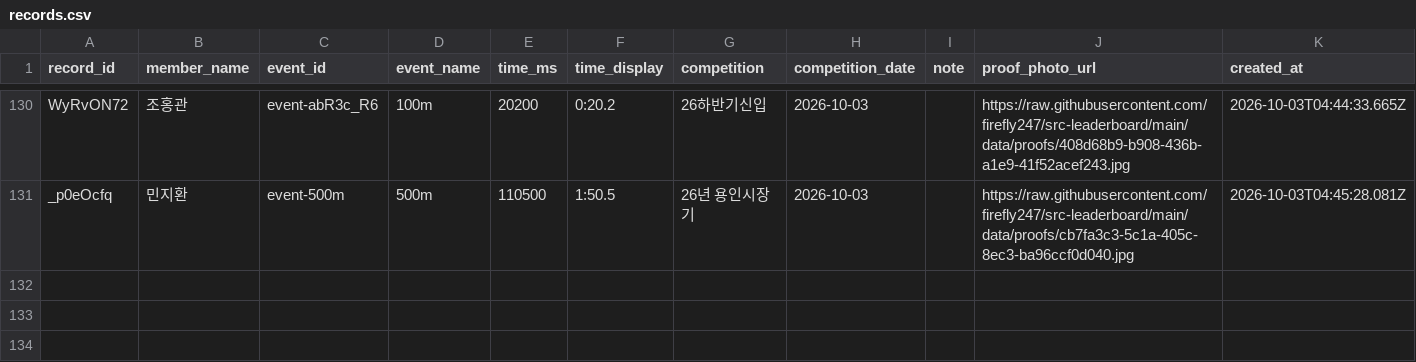
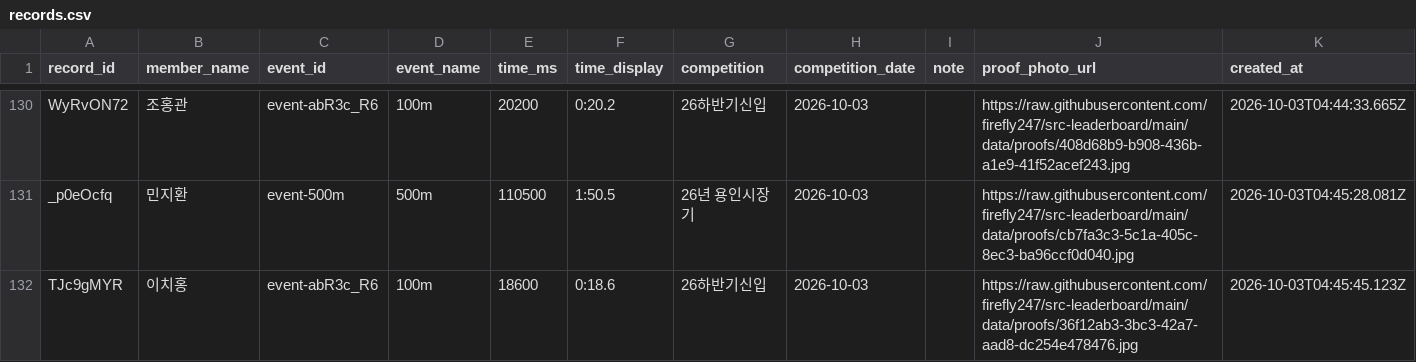
Before and after one commit to firefly247/src-leaderboard, a CSV file: data/records.csv, drawn as a sheet; only a part is shown, gaps mark what is left out; the diff names each change by its address in the sheet, - before the commit and + after, or states it on an @@ line.

Commit message:
Approve record request 36f12ab3-3bc3-42a7-aad8-dc254e478476

```diff
--- a/data/records.csv
+++ b/data/records.csv
+row 132: TJc9gMYR | 이치홍 | event-abR3c_R6 | 100m | 18600 | 0:18.6 | 26하반기신입 | 2026-10-03 |  | https://raw.githubusercontent.com/firefly247/src-leaderboard/main/data/proofs/36f12ab3-3bc3-42a7-aad8-dc254e478476.jpg | 2026-10-03T04:45:45.123Z
```
